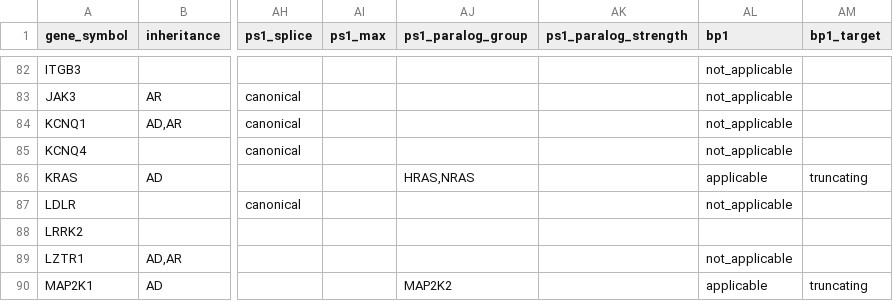
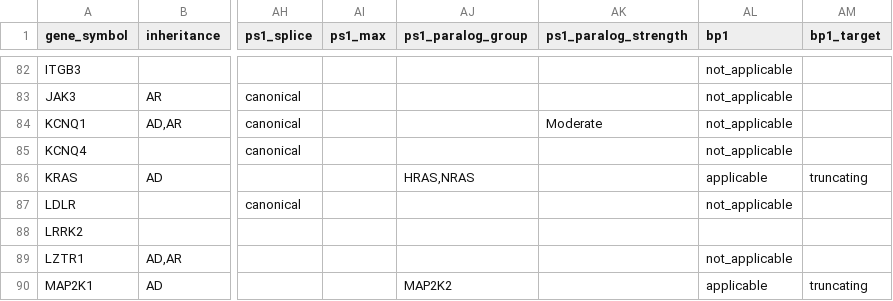
Before and after one commit to hnakahara/HUVar, a TSV file: resources/shared/disease_prevalence.tsv, drawn as a sheet; only a part is shown, gaps mark what is left out; the diff names each change by its address in the sheet, - before the commit and + after, or states it on an @@ line.

Commit message:
feat: PS1 KCNQ1→KCNQ2 paralogue route (GN112, Moderate)
The KCNQ1 Long-QT VCEP (GN112) grants PS1_Moderate when the analogous KCNQ2
residue carries a Pathogenic variant with the same amino-acid change (KCNQ2 only;
"same amino acid", not a different one). The supplied KCNQ1 paralogue-annotation
table lists paralogue diseases but no KCNQ2 residue numbers, so the analogous
position is taken from a Needleman-Wunsch alignment of the KCNQ1/KCNQ2 UniProt
sequences (validated against the spec example KCNQ1 p.Thr144Ala ↔ KCNQ2
p.Thr114Ala).

- build_ps1_paralog_map.py now appends KCNQ1/KCNQ2 alignment rows (641) to the
  SCN paralogue map.
- ps1.py alignment route: a fixed ps1_paralog_strength (KCNQ1 = Moderate)
  requires a Pathogenic paralogue hit (LP-only does not qualify); SCN keeps the
  count rule (>=2 P → Strong / single P-LP → Supporting).
- KCNQ1 ps1_paralog_strength=Moderate (build script _PS1_PARALOG + TSV).
- Provenance cross-spec updated.

4 new tests; 880 pass / 2 skipped.

```diff
--- a/resources/shared/disease_prevalence.tsv
+++ b/resources/shared/disease_prevalence.tsv
-AK84 (ps1_paralog_strength): (empty)
+AK84 (ps1_paralog_strength): Moderate
```
Also changed, not shown: 7 other files.
